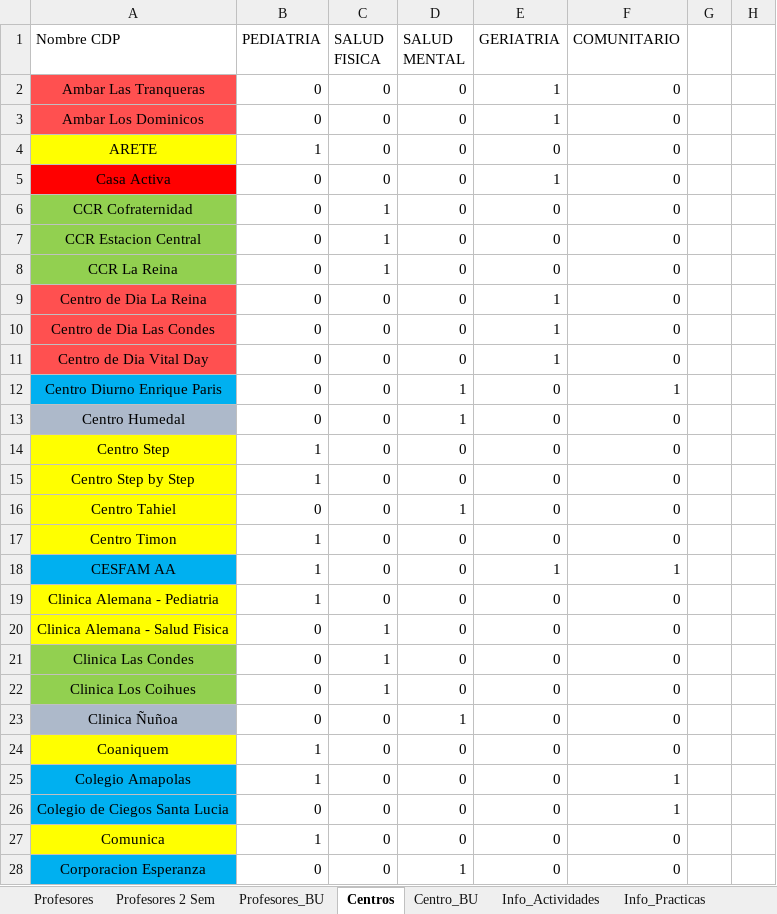
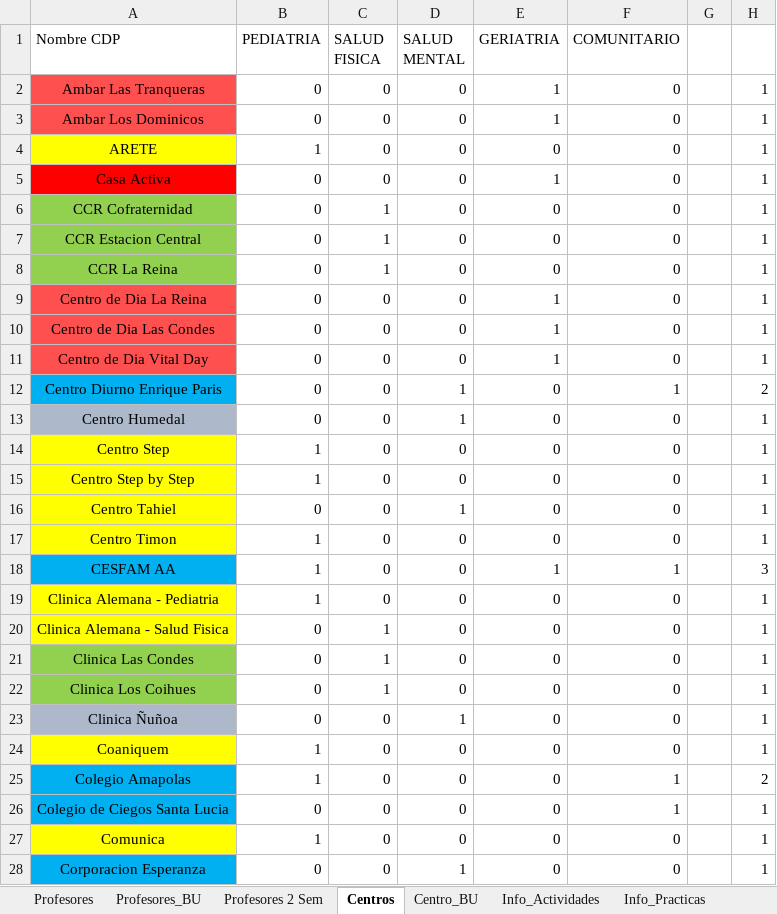
Before and after one commit to Jottagutierrez/Terapia-Ocupacional, an Excel workbook: proy_prueba/proy_files/DB_2018.xlsx, sheet Centros, drawn as a sheet; only a part is shown; values as stored, in another font and other column widths than the file's, no borders; the diff covers the shown part only; the diff names each change by its address in the sheet, - before the commit and + after, or states it on an @@ line.

```diff
--- a/proy_prueba/proy_files/DB_2018.xlsx (sheet Centros)
+++ b/proy_prueba/proy_files/DB_2018.xlsx (sheet Centros)
@@ sheet tab order changed: Profesores | Profesores_BU | Profesores 2 Sem | Centros | Centro_BU | Info_Actividades | Info_Practicas @@
-H2:H11: (empty)
+H2:H11: 1
-H12: (empty)
+H12: 2
-H13:H17: (empty)
+H13:H17: 1
-H18: (empty)
+H18: 3
-H19:H24: (empty)
+H19:H24: 1
-H25: (empty)
+H25: 2
-H26:H28: (empty)
+H26:H28: 1
```
Also changed, not shown: 44 edited cells elsewhere in this sheet, sheet Profesores_BU, sheet Profesores, formulas that keep their value, proy_prueba/proy_files/Comparacion_estado_2017-2018.xlsx, proy_prueba/proy_files/results/Calendario.xlsx, 20 other files.
